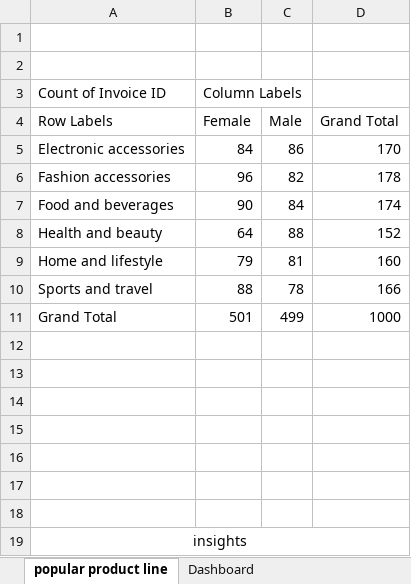
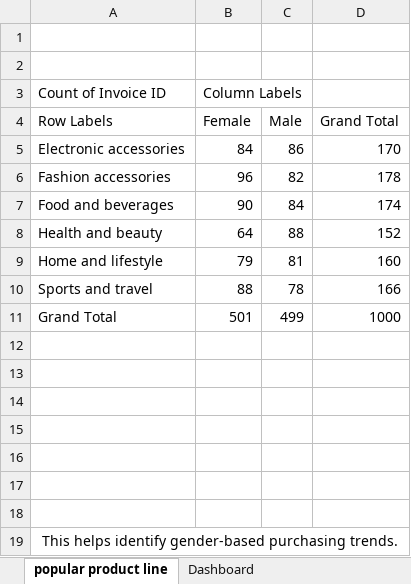
Before and after one commit to Tee4tosin/Day_six_bootcamp, an Excel workbook: PRODUCT AND REVENUE analysis.xlsx, sheet popular product line, drawn as a sheet; values as stored, in another font and other column widths than the file's, no borders; charts and pictures not drawn; the diff names each change by its address in the sheet, - before the commit and + after, or states it on an @@ line.

```diff
--- a/PRODUCT AND REVENUE analysis.xlsx (sheet popular product line)
+++ b/PRODUCT AND REVENUE analysis.xlsx (sheet popular product line)
-A19 (Row Labels): insights
+A19 (Row Labels): This helps identify gender-based purchasing trends.
```
Also changed, not shown: sheet quantity sold vs product line, sheet productline vs highest avg sale, sheet perfor of each branch vs produc, sheet productline with higest revenue, charts or pictures.
